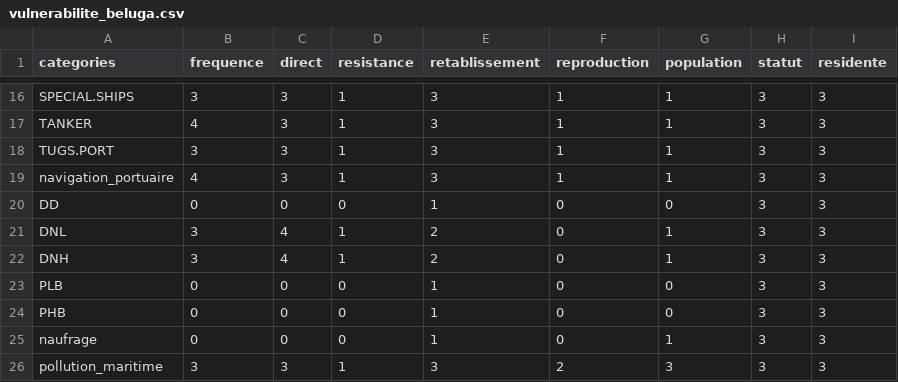
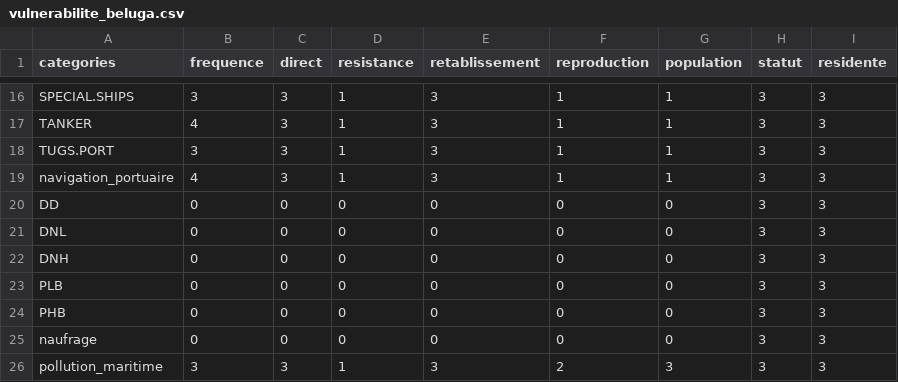
Before and after one commit to EffetsCumulatifsNavigation/ceanav, a CSV file: data/data-raw/data0064-vulnerabilite_mammiferes_marins/vulnerabilite_beluga.csv, drawn as a sheet; only a part is shown, gaps mark what is left out.

```diff
--- a/data/data-raw/data0064-vulnerabilite_mammiferes_marins/vulnerabilite_beluga.csv
+++ b/data/data-raw/data0064-vulnerabilite_mammiferes_marins/vulnerabilite_beluga.csv
@@ -19,8 +19,8 @@ TUGS.PORT,3,3,1,3,1,1,3,3
 navigation_portuaire,4,3,1,3,1,1,3,3
-DD,0,0,0,1,0,0,3,3
-DNL,3,4,1,2,0,1,3,3
-DNH,3,4,1,2,0,1,3,3
-PLB,0,0,0,1,0,0,3,3
-PHB,0,0,0,1,0,0,3,3
-naufrage,0,0,0,1,0,1,3,3
+DD,0,0,0,0,0,0,3,3
+DNL,0,0,0,0,0,0,3,3
+DNH,0,0,0,0,0,0,3,3
+PLB,0,0,0,0,0,0,3,3
+PHB,0,0,0,0,0,0,3,3
+naufrage,0,0,0,0,0,0,3,3
 pollution_maritime,3,3,1,3,2,3,3,3
```
Also changed, not shown: data/data-format/data0064-vulnerabilite_mammiferes_marins.csv, data/data-raw/data0064-vulnerabilite_mammiferes_marins/vulnerabilite_grey_seal.csv, 8 other files.
